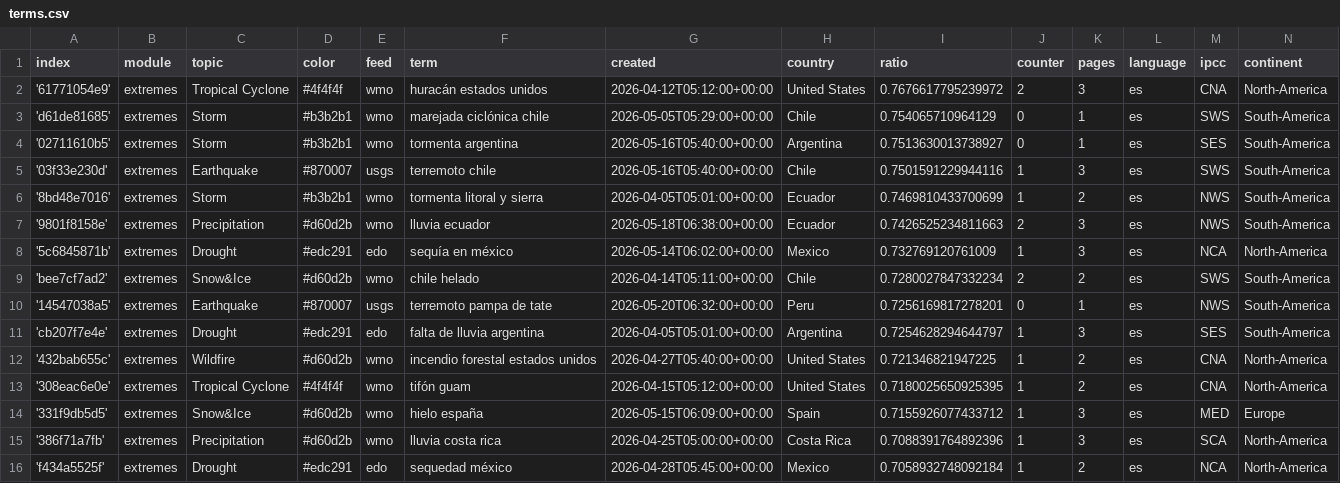
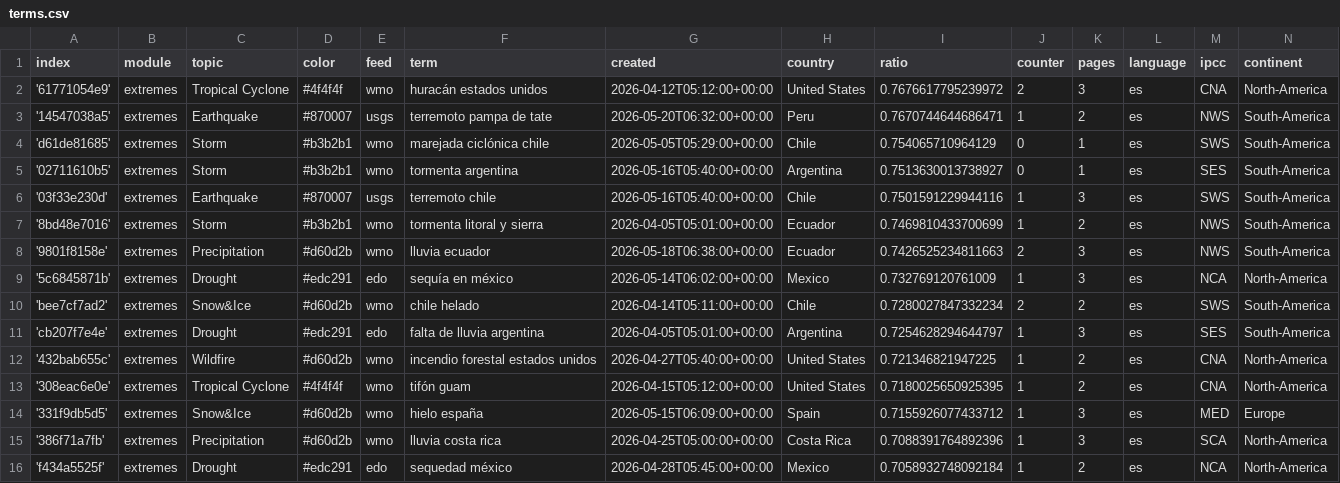
Before and after one commit to jannikdo28-news/spanishExtremes, a CSV file: terms.csv, drawn as a sheet; only a part is shown; removed rows and columns are numbered as before the commit, all else as after; the diff names each change by its address in the sheet, - before the commit and + after, or states it on an @@ line.

```diff
--- a/terms.csv
+++ b/terms.csv
+row 3: '14547038a5' | extremes | Earthquake | #870007 | usgs | terremoto pampa de tate | 2026-05-20T06:32:00+00:00 | Peru | 0.7670744644686471 | 1 | 2 | es | NWS | South-America
-row 10: '14547038a5' | extremes | Earthquake | #870007 | usgs | terremoto pampa de tate | 2026-05-20T06:32:00+00:00 | Peru | 0.7256169817278201 | 0 | 1 | es | NWS | South-America
```
Also changed, not shown: cxsv/news_2026_05.csv.
